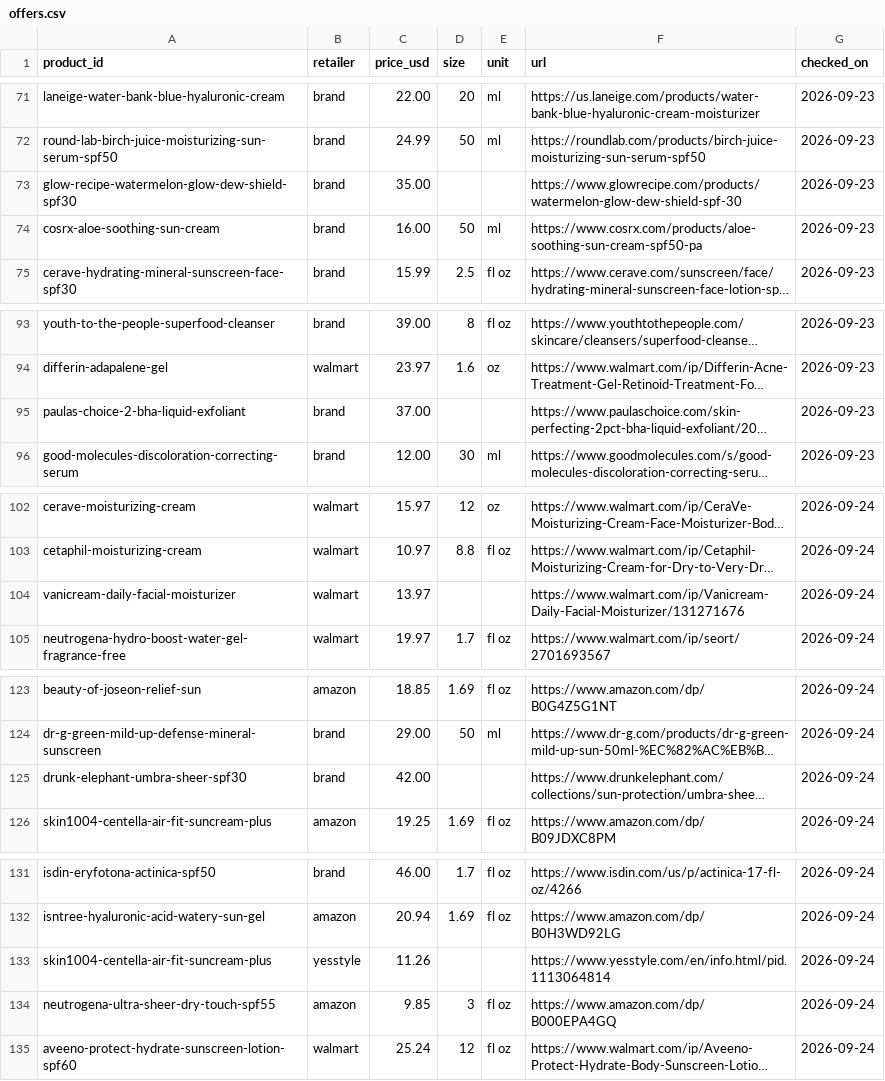
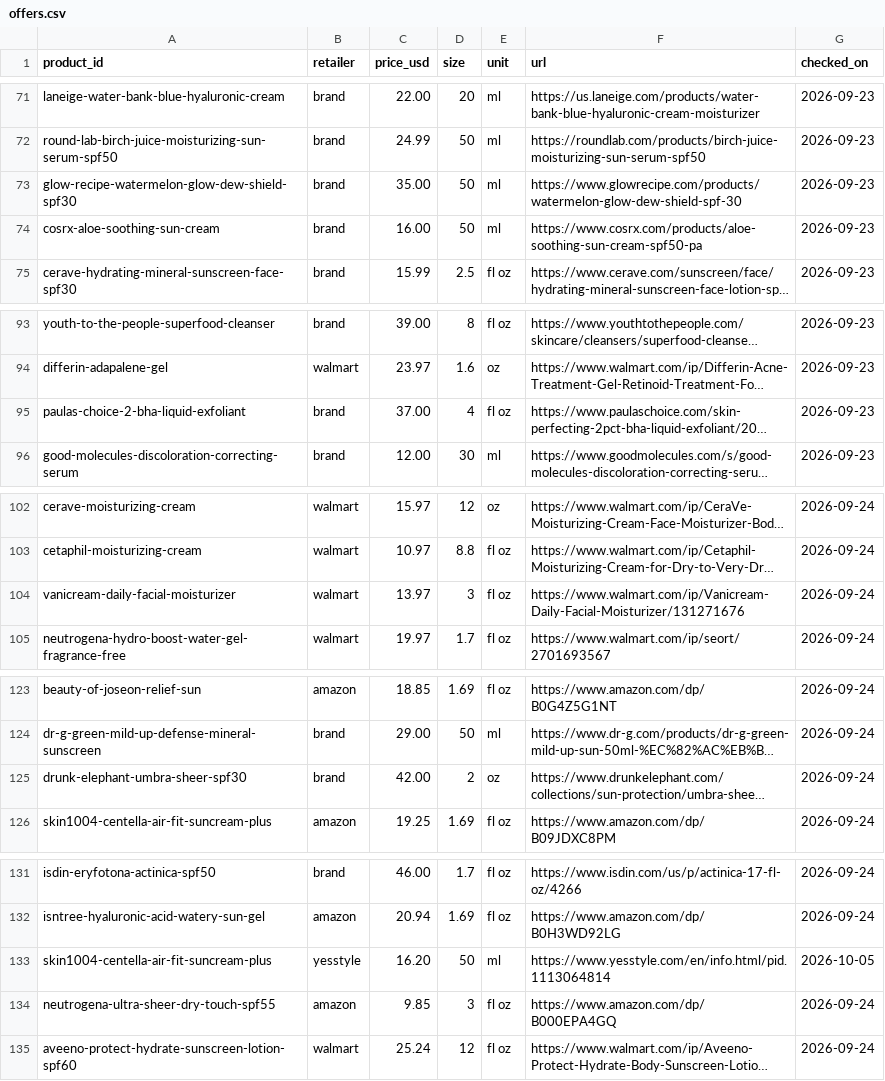
Before and after one commit to hitanshich17/skinvidhi, a CSV file: catalog/offers.csv, drawn as a sheet; only a part is shown, gaps mark what is left out; long unchanged cells end in …; the diff names each change by its address in the sheet, - before the commit and + after, or states it on an @@ line.

```diff
--- a/catalog/offers.csv
+++ b/catalog/offers.csv
-D73 (size): (empty)
+D73 (size): 50
-E73 (unit): (empty)
+E73 (unit): ml
-D95 (size): (empty)
+D95 (size): 4
-E95 (unit): (empty)
+E95 (unit): fl oz
-D104 (size): (empty)
+D104 (size): 3
-E104 (unit): (empty)
+E104 (unit): fl oz
-D125 (size): (empty)
+D125 (size): 2
-E125 (unit): (empty)
+E125 (unit): oz
-C133 (price_usd): 11.26
+C133 (price_usd): 16.20
-D133 (size): (empty)
+D133 (size): 50
-E133 (unit): (empty)
+E133 (unit): ml
-G133 (checked_on): 2026-09-24
+G133 (checked_on): 2026-10-05
```
Also changed, not shown: 1 other file.
